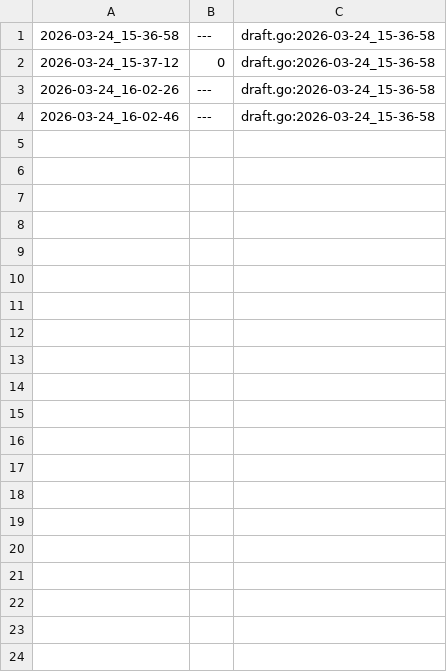
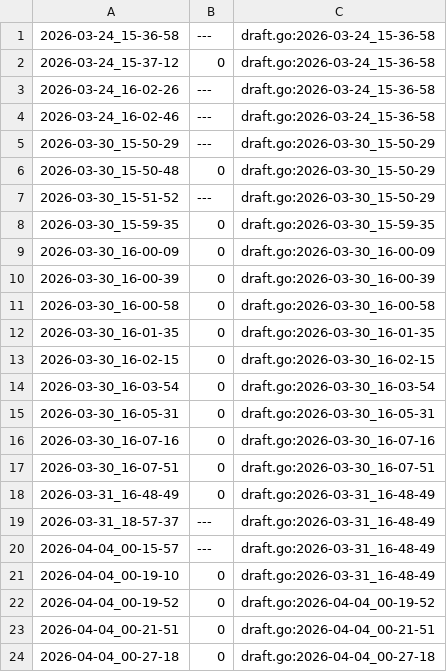
Before and after one commit to qxcode-course/ed-seg-bloco-a-devjoaoluis, a CSV file: .tko/track/ed@gomos/track.csv, drawn as a sheet; only a part is shown; the diff covers the shown part only; the diff names each change by its address in the sheet, - before the commit and + after, or states it on an @@ line.

```diff
--- a/.tko/track/ed@gomos/track.csv
+++ b/.tko/track/ed@gomos/track.csv
+row 5: 2026-03-30_15-50-29 | --- | draft.go:2026-03-30_15-50-29
+row 6: 2026-03-30_15-50-48 | 0 | draft.go:2026-03-30_15-50-29
+row 7: 2026-03-30_15-51-52 | --- | draft.go:2026-03-30_15-50-29
+row 8: 2026-03-30_15-59-35 | 0 | draft.go:2026-03-30_15-59-35
+row 9: 2026-03-30_16-00-09 | 0 | draft.go:2026-03-30_16-00-09
+row 10: 2026-03-30_16-00-39 | 0 | draft.go:2026-03-30_16-00-39
+row 11: 2026-03-30_16-00-58 | 0 | draft.go:2026-03-30_16-00-58
+row 12: 2026-03-30_16-01-35 | 0 | draft.go:2026-03-30_16-01-35
+row 13: 2026-03-30_16-02-15 | 0 | draft.go:2026-03-30_16-02-15
+row 14: 2026-03-30_16-03-54 | 0 | draft.go:2026-03-30_16-03-54
+row 15: 2026-03-30_16-05-31 | 0 | draft.go:2026-03-30_16-05-31
+row 16: 2026-03-30_16-07-16 | 0 | draft.go:2026-03-30_16-07-16
+row 17: 2026-03-30_16-07-51 | 0 | draft.go:2026-03-30_16-07-51
+row 18: 2026-03-31_16-48-49 | 0 | draft.go:2026-03-31_16-48-49
+row 19: 2026-03-31_18-57-37 | --- | draft.go:2026-03-31_16-48-49
+row 20: 2026-04-04_00-15-57 | --- | draft.go:2026-03-31_16-48-49
+row 21: 2026-04-04_00-19-10 | 0 | draft.go:2026-03-31_16-48-49
+row 22: 2026-04-04_00-19-52 | 0 | draft.go:2026-04-04_00-19-52
+row 23: 2026-04-04_00-21-51 | 0 | draft.go:2026-04-04_00-21-51
+row 24: 2026-04-04_00-27-18 | 0 | draft.go:2026-04-04_00-27-18
```
Also changed, not shown: 35 added rows elsewhere in this file, 16 other files.
